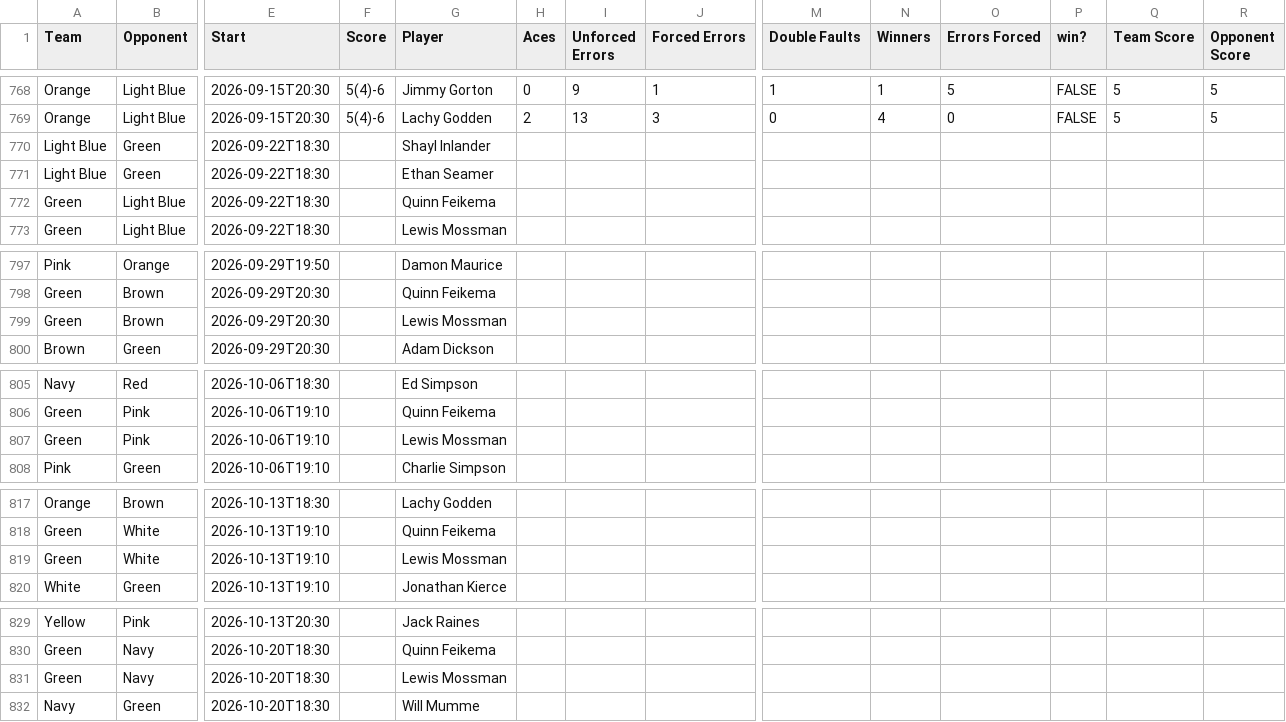
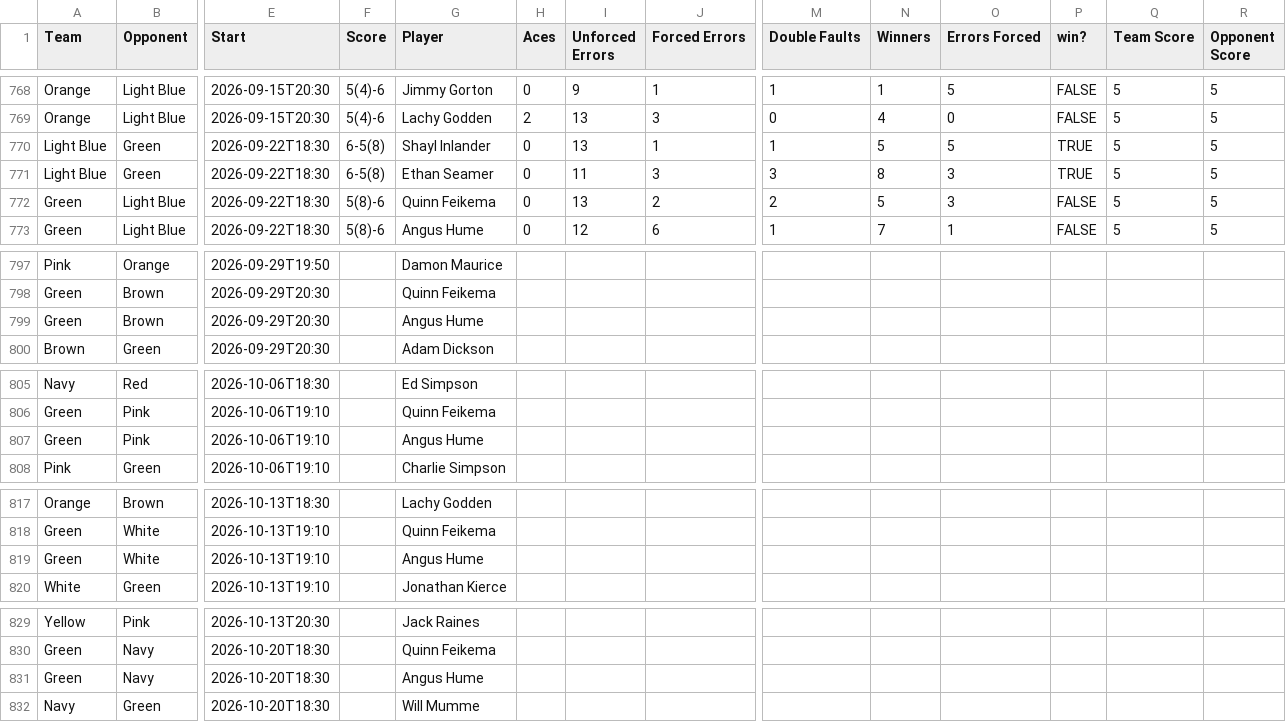
Before and after one commit to jono-kierce/tnt-website, a CSV file: data/alltimestats.csv, drawn as a sheet; only a part is shown, gaps mark what is left out; the diff covers the shown part only; the diff names each change by its address in the sheet, - before the commit and + after, or states it on an @@ line.

```diff
--- a/data/alltimestats.csv
+++ b/data/alltimestats.csv
-F770:F771 (Score): (empty)
+F770:F771 (Score): 6-5(8)
-H770:H773 (Aces): (empty)
+H770:H773 (Aces): 0
-I770 (Unforced Errors): (empty)
+I770 (Unforced Errors): 13
-J770 (Forced Errors): (empty)
+J770 (Forced Errors): 1
-M770 (Double Faults): (empty)
+M770 (Double Faults): 1
-N770 (Winners): (empty)
+N770 (Winners): 5
-O770 (Errors Forced): (empty)
+O770 (Errors Forced): 5
-P770:P771 (win?): (empty)
+P770:P771 (win?): TRUE
-Q770:Q773 (Team Score): (empty)
+Q770:Q773 (Team Score): 5
-R770:R773 (Opponent Score): (empty)
+R770:R773 (Opponent Score): 5
-I771 (Unforced Errors): (empty)
+I771 (Unforced Errors): 11
-J771 (Forced Errors): (empty)
+J771 (Forced Errors): 3
-M771 (Double Faults): (empty)
+M771 (Double Faults): 3
-N771 (Winners): (empty)
+N771 (Winners): 8
-O771:O772 (Errors Forced): (empty)
+O771:O772 (Errors Forced): 3
-F772:F773 (Score): (empty)
+F772:F773 (Score): 5(8)-6
-I772 (Unforced Errors): (empty)
+I772 (Unforced Errors): 13
-J772 (Forced Errors): (empty)
+J772 (Forced Errors): 2
-M772 (Double Faults): (empty)
+M772 (Double Faults): 2
-N772 (Winners): (empty)
+N772 (Winners): 5
-P772:P773 (win?): (empty)
+P772:P773 (win?): FALSE
-G773 (Player): Lewis Mossman
+G773 (Player): Angus Hume
-I773 (Unforced Errors): (empty)
+I773 (Unforced Errors): 12
-J773 (Forced Errors): (empty)
+J773 (Forced Errors): 6
-M773 (Double Faults): (empty)
+M773 (Double Faults): 1
-N773 (Winners): (empty)
+N773 (Winners): 7
-O773 (Errors Forced): (empty)
+O773 (Errors Forced): 1
-G799 (Player): Lewis Mossman
+G799 (Player): Angus Hume
-G807 (Player): Lewis Mossman
+G807 (Player): Angus Hume
-G819 (Player): Lewis Mossman
+G819 (Player): Angus Hume
-G831 (Player): Lewis Mossman
+G831 (Player): Angus Hume
```
Also changed, not shown: 121 edited cells elsewhere in this file, 35 other files.
